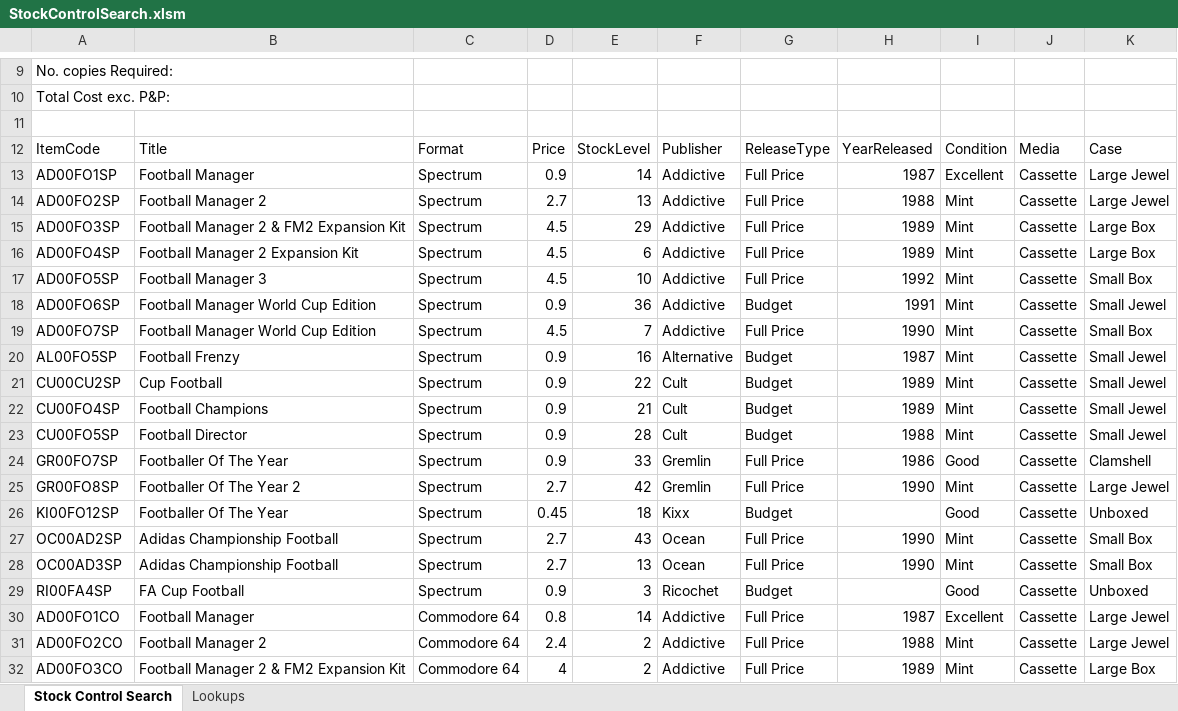
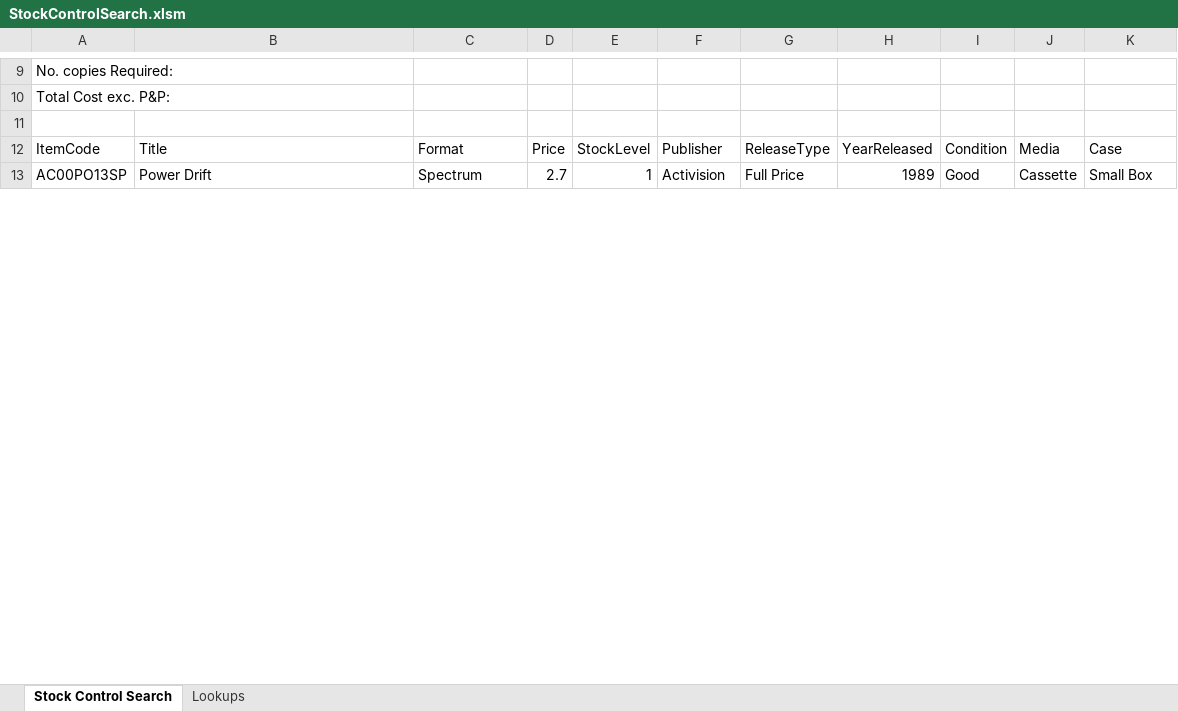
Before and after one commit to morcodou/excel-vba, an Excel workbook: ps-dev-xls-vba/04/StockControlSearch.xlsm, sheet Stock Control Search, drawn as a sheet; only a part is shown, gaps mark what is left out; values as stored, in another font and other column widths than the file's, no borders; charts and pictures and table styles not drawn; removed rows and columns are numbered as before the commit, all else as after; the diff covers the shown part only; the diff names each change by its address in the sheet, - before the commit and + after, or states it on an @@ line.

Commit message:
vaidatio code

```diff
--- a/ps-dev-xls-vba/04/StockControlSearch.xlsm (sheet Stock Control Search)
+++ b/ps-dev-xls-vba/04/StockControlSearch.xlsm (sheet Stock Control Search)
-row 13: AD00FO1SP | Football Manager | Spectrum | 0.9 | 14 | Addictive | Full Price | 1987 | Excellent | Cassette | Large Jewel
-row 14: AD00FO2SP | Football Manager 2 | Spectrum | 2.7 | 13 | Addictive | Full Price | 1988 | Mint | Cassette | Large Jewel
-row 15: AD00FO3SP | Football Manager 2 & FM2 Expansion Kit | Spectrum | 4.5 | 29 | Addictive | Full Price | 1989 | Mint | Cassette | Large Box
-row 16: AD00FO4SP | Football Manager 2 Expansion Kit | Spectrum | 4.5 | 6 | Addictive | Full Price | 1989 | Mint | Cassette | Large Box
-row 17: AD00FO5SP | Football Manager 3 | Spectrum | 4.5 | 10 | Addictive | Full Price | 1992 | Mint | Cassette | Small Box
-row 18: AD00FO6SP | Football Manager World Cup Edition | Spectrum | 0.9 | 36 | Addictive | Budget | 1991 | Mint | Cassette | Small Jewel
-row 19: AD00FO7SP | Football Manager World Cup Edition | Spectrum | 4.5 | 7 | Addictive | Full Price | 1990 | Mint | Cassette | Small Box
-row 20: AL00FO5SP | Football Frenzy | Spectrum | 0.9 | 16 | Alternative | Budget | 1987 | Mint | Cassette | Small Jewel
-row 21: CU00CU2SP | Cup Football | Spectrum | 0.9 | 22 | Cult | Budget | 1989 | Mint | Cassette | Small Jewel
-row 22: CU00FO4SP | Football Champions | Spectrum | 0.9 | 21 | Cult | Budget | 1989 | Mint | Cassette | Small Jewel
-row 23: CU00FO5SP | Football Director | Spectrum | 0.9 | 28 | Cult | Budget | 1988 | Mint | Cassette | Small Jewel
-row 24: GR00FO7SP | Footballer Of The Year | Spectrum | 0.9 | 33 | Gremlin | Full Price | 1986 | Good | Cassette | Clamshell
-row 25: GR00FO8SP | Footballer Of The Year 2 | Spectrum | 2.7 | 42 | Gremlin | Full Price | 1990 | Mint | Cassette | Large Jewel
-row 26: KI00FO12SP | Footballer Of The Year | Spectrum | 0.45 | 18 | Kixx | Budget |  | Good | Cassette | Unboxed
-row 27: OC00AD2SP | Adidas Championship Football | Spectrum | 2.7 | 43 | Ocean | Full Price | 1990 | Mint | Cassette | Small Box
-A13: OC00AD3SP
+A13: AC00PO13SP
-B13: Adidas Championship Football
+B13: Power Drift
-E13: 13
+E13: 1
-F13: Ocean
+F13: Activision
-H13: 1990
+H13: 1989
-I13: Mint
+I13: Good
-row 29: RI00FA4SP | FA Cup Football | Spectrum | 0.9 | 3 | Ricochet | Budget |  | Good | Cassette | Unboxed
-row 30: AD00FO1CO | Football Manager | Commodore 64 | 0.8 | 14 | Addictive | Full Price | 1987 | Excellent | Cassette | Large Jewel
-row 31: AD00FO2CO | Football Manager 2 | Commodore 64 | 2.4 | 2 | Addictive | Full Price | 1988 | Mint | Cassette | Large Jewel
-row 32: AD00FO3CO | Football Manager 2 & FM2 Expansion Kit | Commodore 64 | 4 | 2 | Addictive | Full Price | 1989 | Mint | Cassette | Large Box
```
Also changed, not shown: 13 removed rows and 8 edited cells elsewhere in this sheet.
